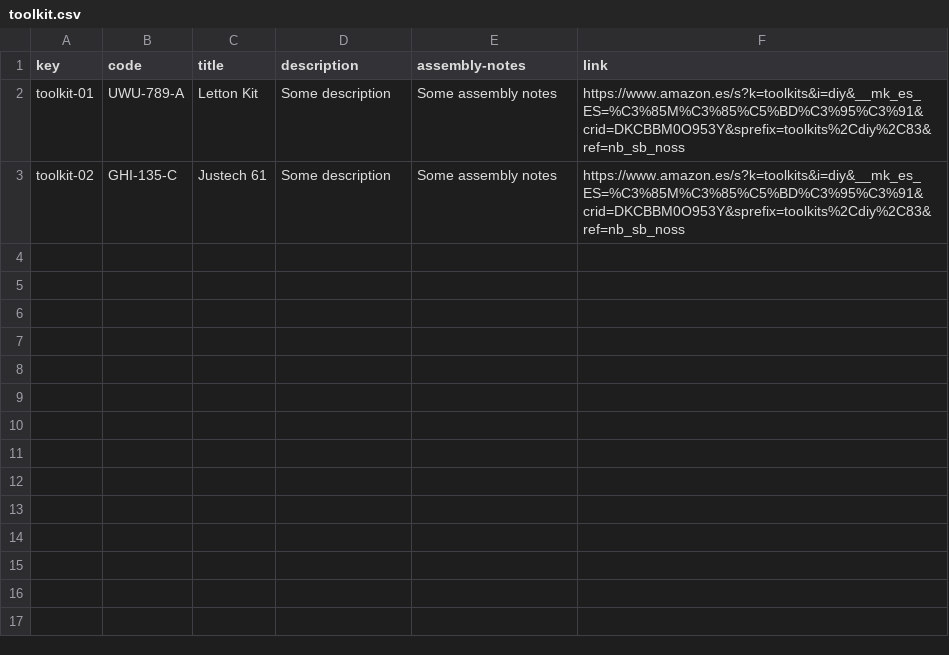
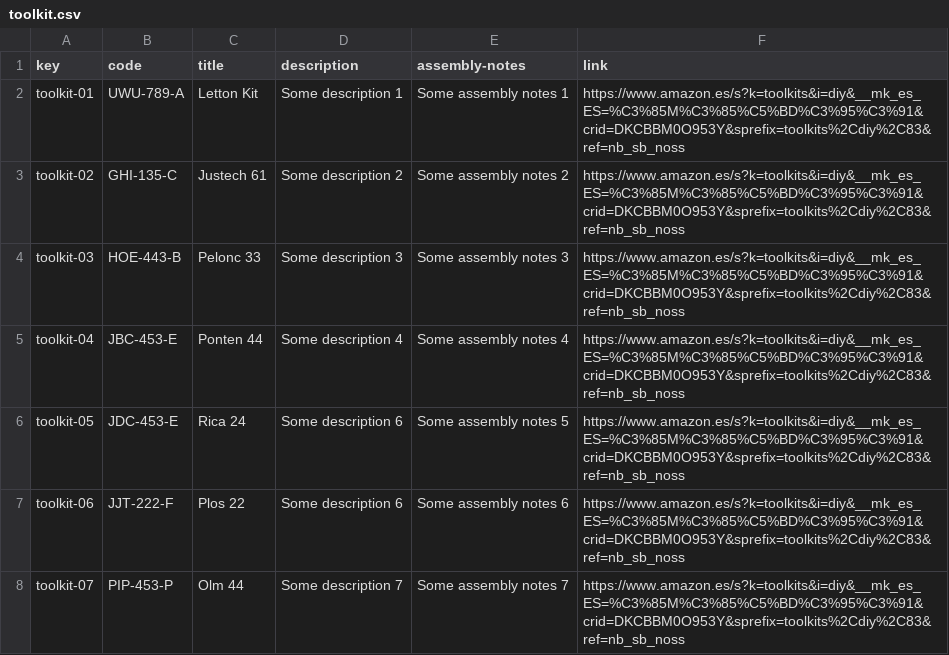
Before and after one commit to raugalroc/Acme-Toolkits, a CSV file: src/main/webapp/WEB-INF/resources/sample-data/toolkit.csv, drawn as a sheet.

```diff
--- a/src/main/webapp/WEB-INF/resources/sample-data/toolkit.csv
+++ b/src/main/webapp/WEB-INF/resources/sample-data/toolkit.csv
@@ -1,3 +1,8 @@
 key,code,title,description,assembly-notes,link
-toolkit-01,"UWU-789-A","Letton Kit","Some description","Some assembly notes","https://www.amazon.es/s?k=toolkits&i=diy&__mk_es_ES=%C3%85M%C3%85%C5%BD%C3%95%C3%91&crid=DKCBBM0O953Y&sprefix=toolkits%2Cdiy%2C83&ref=nb_sb_noss"
-toolkit-02,"GHI-135-C","Justech 61","Some description","Some assembly notes","https://www.amazon.es/s?k=toolkits&i=diy&__mk_es_ES=%C3%85M%C3%85%C5%BD%C3%95%C3%91&crid=DKCBBM0O953Y&sprefix=toolkits%2Cdiy%2C83&ref=nb_sb_noss"
+toolkit-01,"UWU-789-A","Letton Kit","Some description 1","Some assembly notes 1","https://www.amazon.es/s?k=toolkits&i=diy&__mk_es_ES=%C3%85M%C3%85%C5%BD%C3%95%C3%91&crid=DKCBBM0O953Y&sprefix=toolkits%2Cdiy%2C83&ref=nb_sb_noss"
+toolkit-02,"GHI-135-C","Justech 61","Some description 2","Some assembly notes 2","https://www.amazon.es/s?k=toolkits&i=diy&__mk_es_ES=%C3%85M%C3%85%C5%BD%C3%95%C3%91&crid=DKCBBM0O953Y&sprefix=toolkits%2Cdiy%2C83&ref=nb_sb_noss"
+toolkit-03,"HOE-443-B","Pelonc 33","Some description 3","Some assembly notes 3","https://www.amazon.es/s?k=toolkits&i=diy&__mk_es_ES=%C3%85M%C3%85%C5%BD%C3%95%C3%91&crid=DKCBBM0O953Y&sprefix=toolkits%2Cdiy%2C83&ref=nb_sb_noss"
+toolkit-04,"JBC-453-E","Ponten 44","Some description 4","Some assembly notes 4","https://www.amazon.es/s?k=toolkits&i=diy&__mk_es_ES=%C3%85M%C3%85%C5%BD%C3%95%C3%91&crid=DKCBBM0O953Y&sprefix=toolkits%2Cdiy%2C83&ref=nb_sb_noss"
+toolkit-05,"JDC-453-E","Rica 24","Some description 6","Some assembly notes 5","https://www.amazon.es/s?k=toolkits&i=diy&__mk_es_ES=%C3%85M%C3%85%C5%BD%C3%95%C3%91&crid=DKCBBM0O953Y&sprefix=toolkits%2Cdiy%2C83&ref=nb_sb_noss"
+toolkit-06,"JJT-222-F","Plos 22","Some description 6","Some assembly notes 6","https://www.amazon.es/s?k=toolkits&i=diy&__mk_es_ES=%C3%85M%C3%85%C5%BD%C3%95%C3%91&crid=DKCBBM0O953Y&sprefix=toolkits%2Cdiy%2C83&ref=nb_sb_noss"
+toolkit-07,"PIP-453-P","Olm 44","Some description 7","Some assembly notes 7","https://www.amazon.es/s?k=toolkits&i=diy&__mk_es_ES=%C3%85M%C3%85%C5%BD%C3%95%C3%91&crid=DKCBBM0O953Y&sprefix=toolkits%2Cdiy%2C83&ref=nb_sb_noss"
```
Also changed, not shown: 18 other files.
